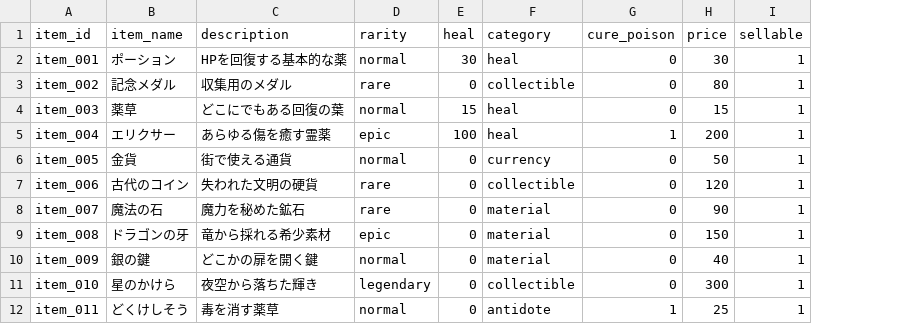
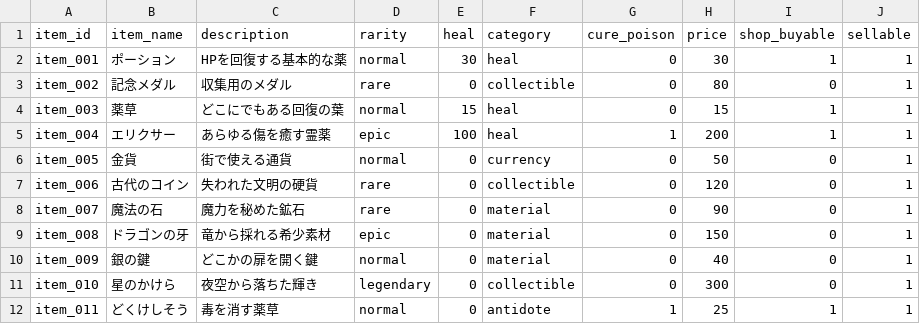
Before and after one commit to gerupon-lgtm/gps_test, a CSV file: data/items.csv, drawn as a sheet; the diff names each change by its address in the sheet, - before the commit and + after, or states it on an @@ line.

```diff
--- a/data/items.csv
+++ b/data/items.csv
+column I (shop_buyable), rows 2-12: 1 | 0 | 1 | 1 | 0 | 0 | 0 | 0 | 0 | 0 | 1
```
Also changed, not shown: 16 other files.
